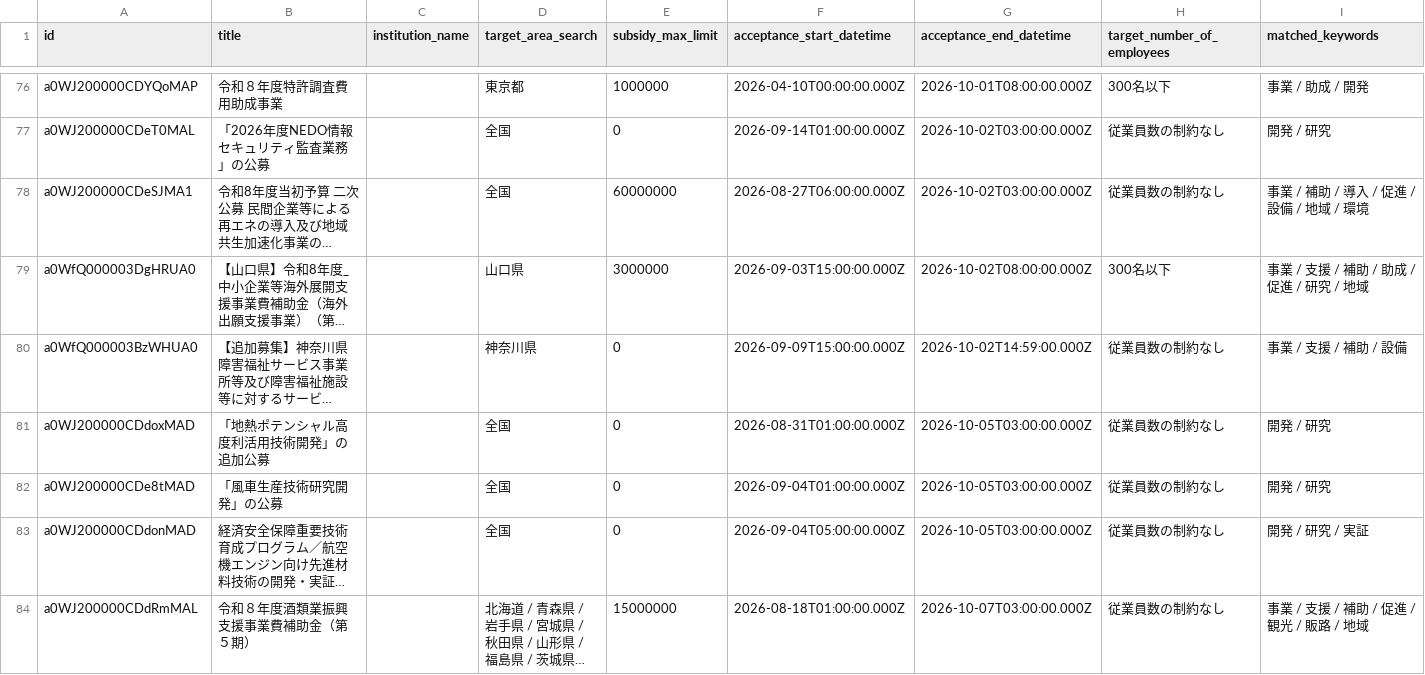
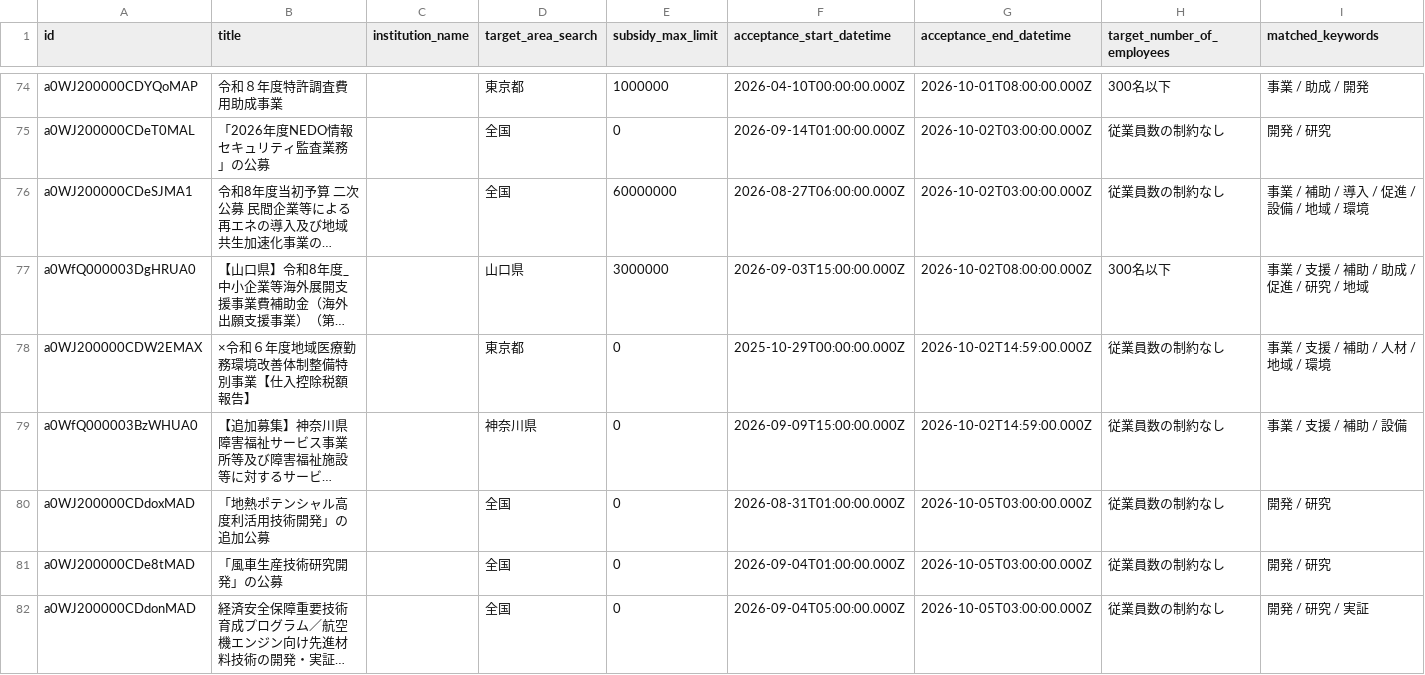
Before and after one commit to softrenzu/RooomMCPninka, a CSV file: data/latest.csv, drawn as a sheet; only a part is shown, gaps mark what is left out; the shorter side is filled out with more unchanged rows; long unchanged cells end in …; the diff covers the shown part only; the diff names each change by its address in the sheet, - before the commit and + after, or states it on an @@ line.

```diff
--- a/data/latest.csv
+++ b/data/latest.csv
+row 78: a0WJ200000CDW2EMAX | ×令和６年度地域医療勤務環境改善体制整備特別事業【仕入控除税額報告】 |  | 東京都 | 0 | 2025-10-29T00:00:00.000Z | 2026-10-02T14:59:00.000Z | 従業員数の制約なし | 事業 / 支援 / 補助 / 人材 / 地域 / 環境
```
Also changed, not shown: 6 added rows and 4 removed rows elsewhere in this file, 4 other files.
